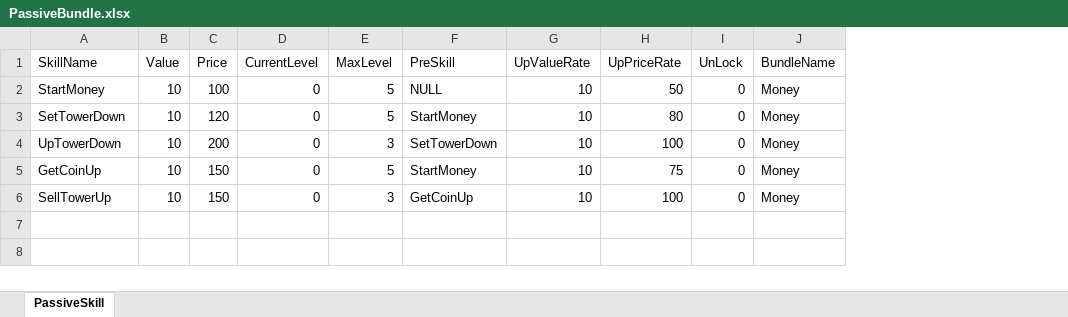
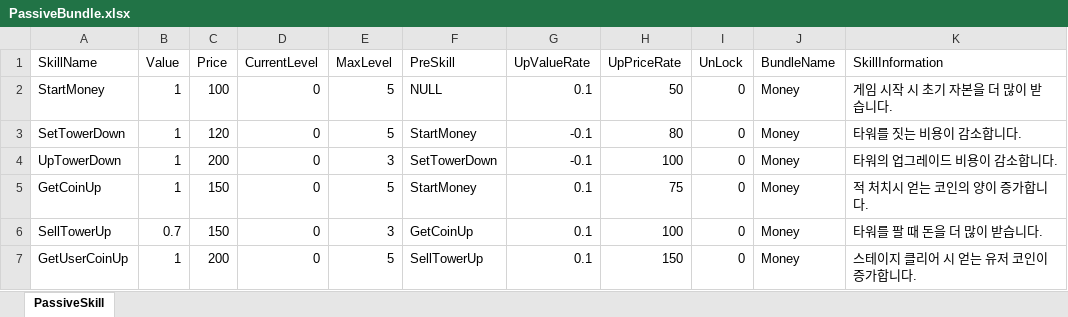
Before and after one commit to Jinwoo28/RouteDefense, an Excel workbook: Assets/Scripts/Skill/PassiveBundle.xlsx, sheet PassiveSkill, drawn as a sheet; values as stored, in another font and other column widths than the file's, no borders; charts and pictures not drawn; the diff names each change by its address in the sheet, - before the commit and + after, or states it on an @@ line.

```diff
--- a/Assets/Scripts/Skill/PassiveBundle.xlsx (sheet PassiveSkill)
+++ b/Assets/Scripts/Skill/PassiveBundle.xlsx (sheet PassiveSkill)
+column K (SkillInformation), rows 2-6: 게임 시작 시 초기 자본을 더 많이 받습니다. | 타워를 짓는 비용이 감소합니다. | 타워의 업그레이드 비용이 감소합니다. | 적 처치시 얻는 코인의 양이 증가합니다. | 타워를 팔 때 돈을 더 많이 받습니다.
-B2:B5 (Value): 10
+B2:B5 (Value): 1
-G2 (UpValueRate): 10
+G2 (UpValueRate): 0.1
-G3:G4 (UpValueRate): 10
+G3:G4 (UpValueRate): -0.1
-G5:G6 (UpValueRate): 10
+G5:G6 (UpValueRate): 0.1
-B6 (Value): 10
+B6 (Value): 0.7
+row 7: GetUserCoinUp | 1 | 200 | 0 | 5 | SellTowerUp | 0.1 | 150 | 0 | Money | 스테이지 클리어 시 얻는 유저 코인이 증가합니다.
```
Also changed, not shown: 46 other files.
